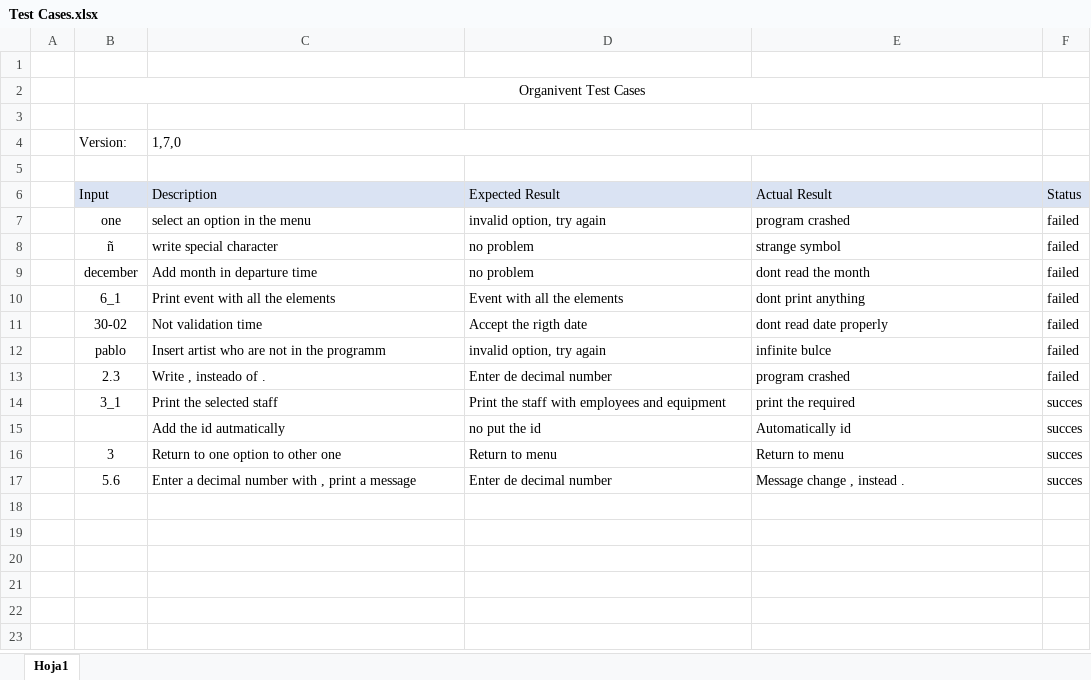
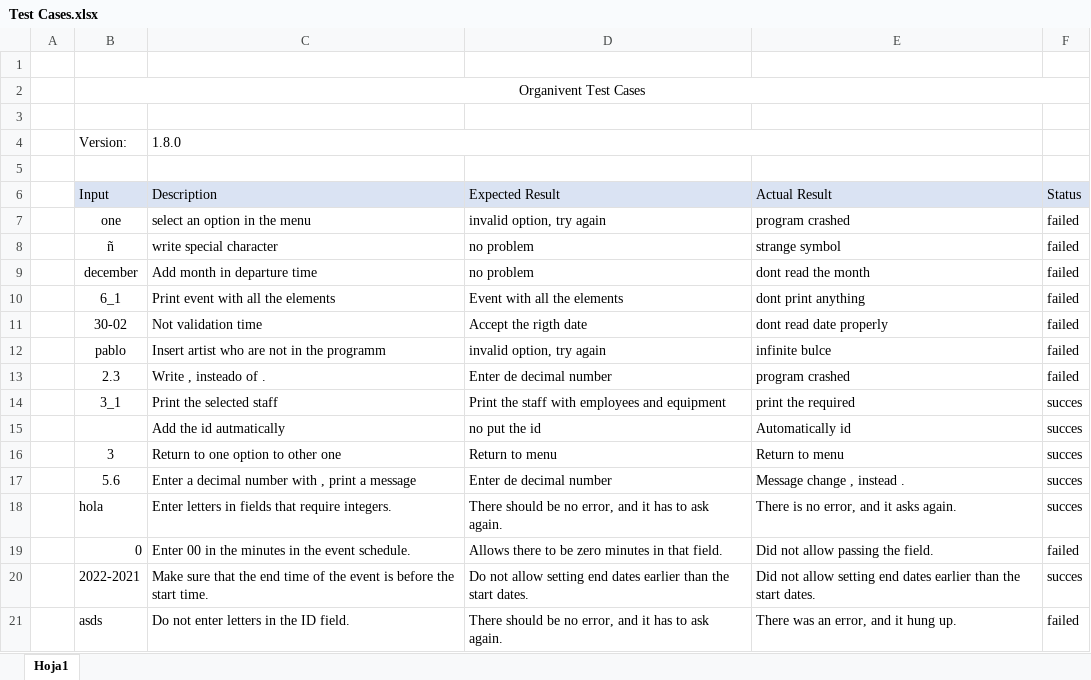
Before and after one commit to devdiagon/OOPSW14575-BIT_CODERZ, an Excel workbook: 07-Other/Test Cases.xlsx, sheet Hoja1, drawn as a sheet; values as stored, in another font and other column widths than the file's, no borders; the diff names each change by its address in the sheet, - before the commit and + after, or states it on an @@ line.

Commit message:
Test Cases v1.2.0

```diff
--- a/07-Other/Test Cases.xlsx (sheet Hoja1)
+++ b/07-Other/Test Cases.xlsx (sheet Hoja1)
-C4 (Description): 1,7,0
+C4 (Description): 1.8.0
+row 18:  | hola | Enter letters in fields that require integers. | There should be no error, and it has to ask again. | There is no error, and it asks again. | succes
+row 19:  | 0 | Enter 00 in the minutes in the event schedule. | Allows there to be zero minutes in that field. | Did not allow passing the field. | failed
+row 20:  | 2022-2021 | Make sure that the end time of the event is before the start time. | Do not allow setting end dates earlier than the start dates. | Did not allow setting end dates earlier than the start dates. | succes
+row 21:  | asds | Do not enter letters in the ID field. | There should be no error, and it has to ask again. | There was an error, and it hung up. | failed
```
